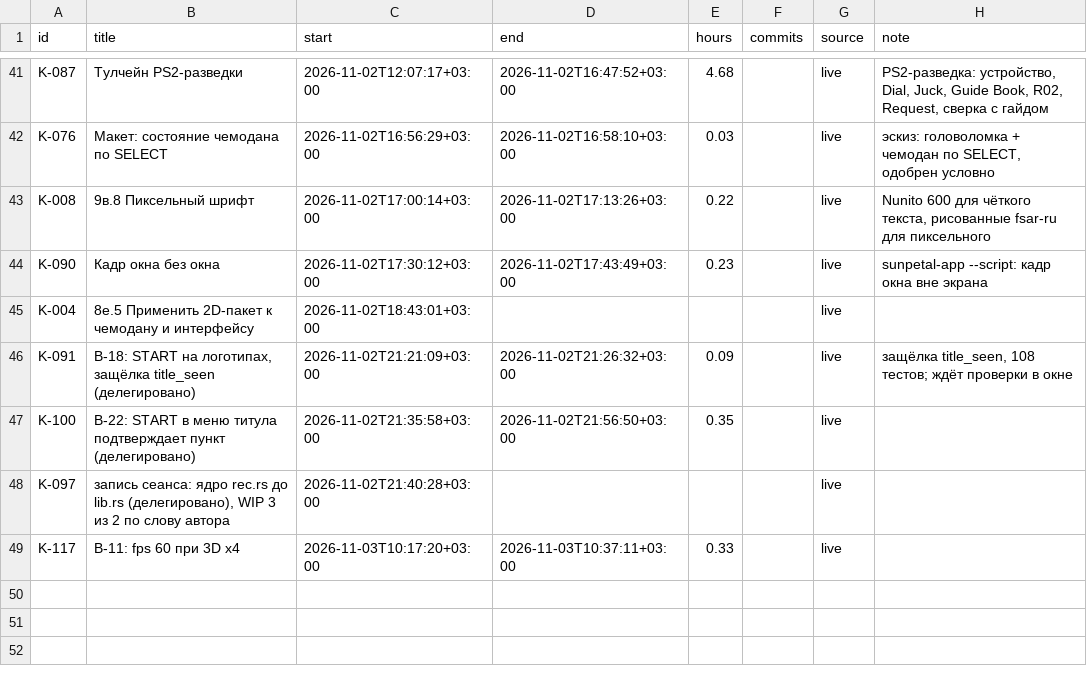
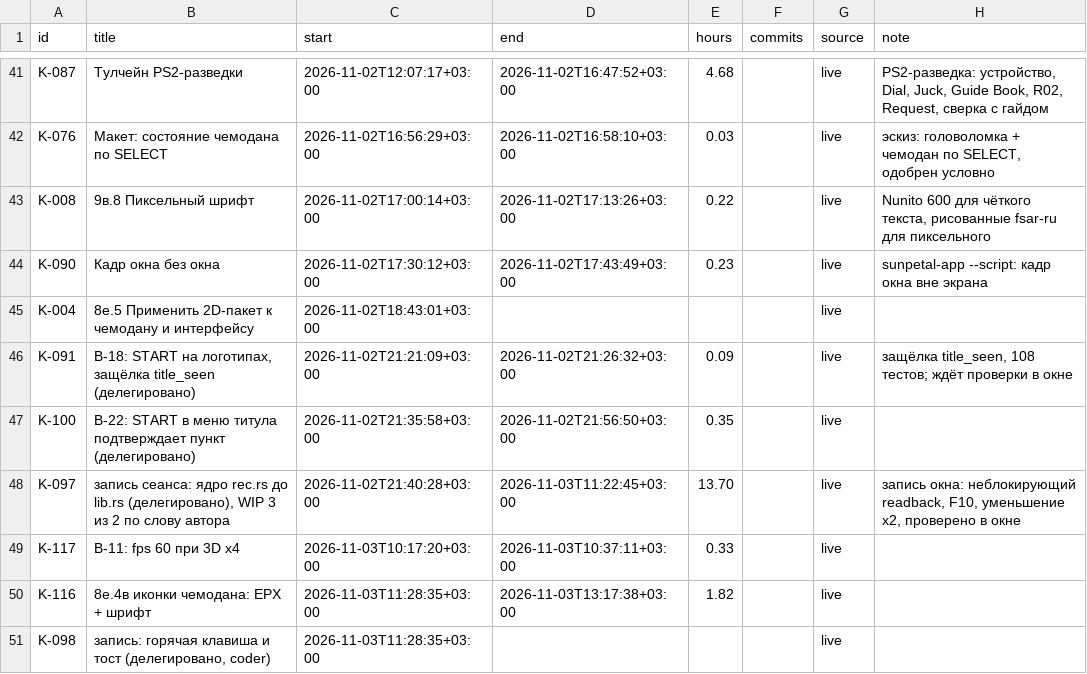
Before and after one commit to DmitriiTrifonov/sunpetal, a CSV file: tools/roadmap/timelog.csv, drawn as a sheet; only a part is shown, gaps mark what is left out.

```diff
--- a/tools/roadmap/timelog.csv
+++ b/tools/roadmap/timelog.csv
@@ -47,3 +47,5 @@ K-091,"B-18: START на логотипах, защёлка title_seen (деле
 K-100,B-22: START в меню титула подтверждает пункт (делегировано),2026-11-02T21:35:58+03:00,2026-11-02T21:56:50+03:00,0.35,,live,
-K-097,"запись сеанса: ядро rec.rs до lib.rs (делегировано), WIP 3 из 2 по слову автора",2026-11-02T21:40:28+03:00,,,,live,
+K-097,"запись сеанса: ядро rec.rs до lib.rs (делегировано), WIP 3 из 2 по слову автора",2026-11-02T21:40:28+03:00,2026-11-03T11:22:45+03:00,13.70,,live,"запись окна: неблокирующий readback, F10, уменьшение x2, проверено в окне"
 K-117,B-11: fps 60 при 3D x4,2026-11-03T10:17:20+03:00,2026-11-03T10:37:11+03:00,0.33,,live,
+K-116,8е.4в иконки чемодана: EPX + шрифт,2026-11-03T11:28:35+03:00,2026-11-03T13:17:38+03:00,1.82,,live,
+K-098,"запись: горячая клавиша и тост (делегировано, coder)",2026-11-03T11:28:35+03:00,,,,live,
```
Also changed, not shown: 6 other files.
